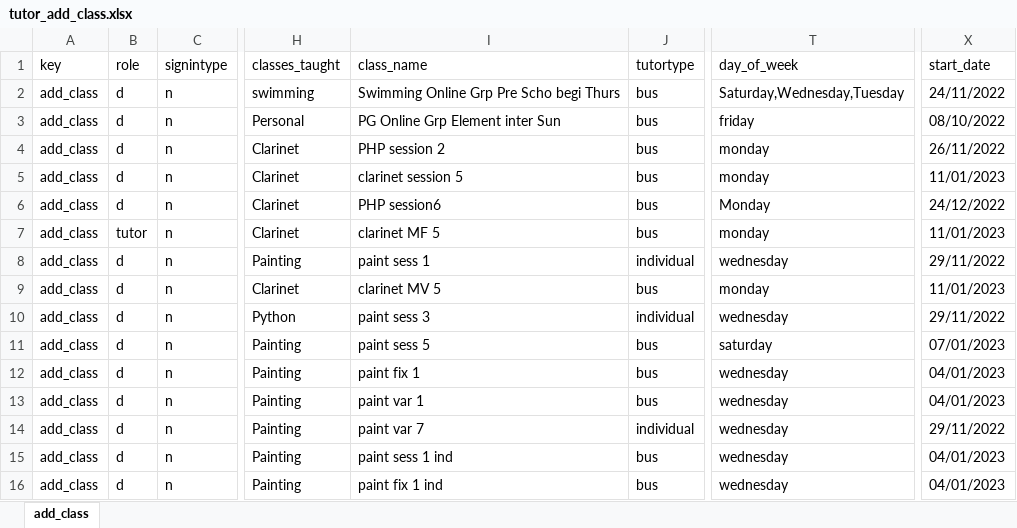
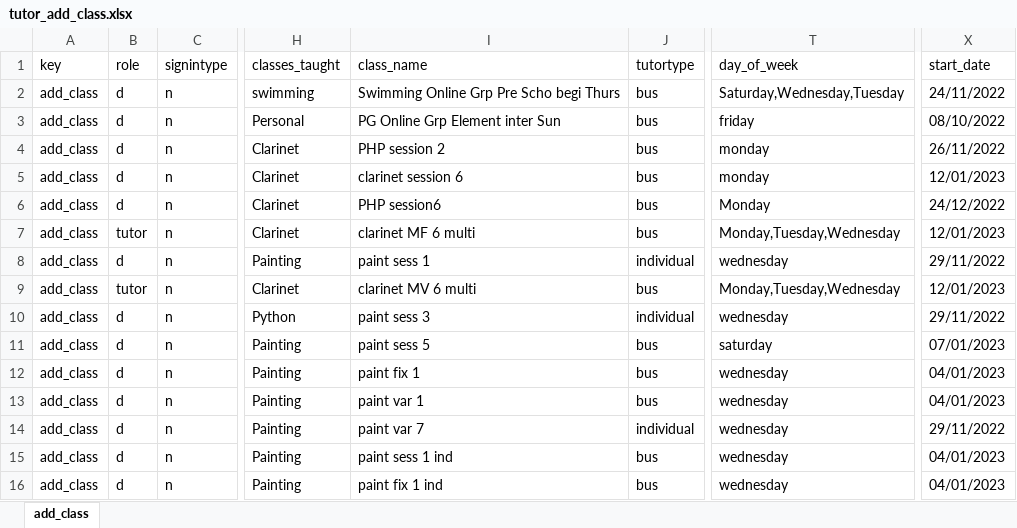
Before and after one commit to rajthilak87/test, an Excel workbook: TestDataXls/tutor_add_class.xlsx, sheet add_class, drawn as a sheet; only a part is shown, gaps mark what is left out; values as stored, in another font and other column widths than the file's, no borders; the diff names each change by its address in the sheet, - before the commit and + after, or states it on an @@ line.

Commit message:
Tutor Message Flow

```diff
--- a/TestDataXls/tutor_add_class.xlsx (sheet add_class)
+++ b/TestDataXls/tutor_add_class.xlsx (sheet add_class)
-I5 (class_name): clarinet session 5
+I5 (class_name): clarinet session 6
-X5 (start_date): 11/01/2023
+X5 (start_date): 12/01/2023
-I7 (class_name): clarinet MF 5
+I7 (class_name): clarinet MF 6 multi
-T7 (day_of_week): monday
+T7 (day_of_week): Monday,Tuesday,Wednesday
-X7 (start_date): 11/01/2023
+X7 (start_date): 12/01/2023
-B9 (role): d
+B9 (role): tutor
-I9 (class_name): clarinet MV 5
+I9 (class_name): clarinet MV 6 multi
-T9 (day_of_week): monday
+T9 (day_of_week): Monday,Tuesday,Wednesday
-X9 (start_date): 11/01/2023
+X9 (start_date): 12/01/2023
```
Also changed, not shown: TestDataXls/profile-tutor.xlsx, 1 other file.
